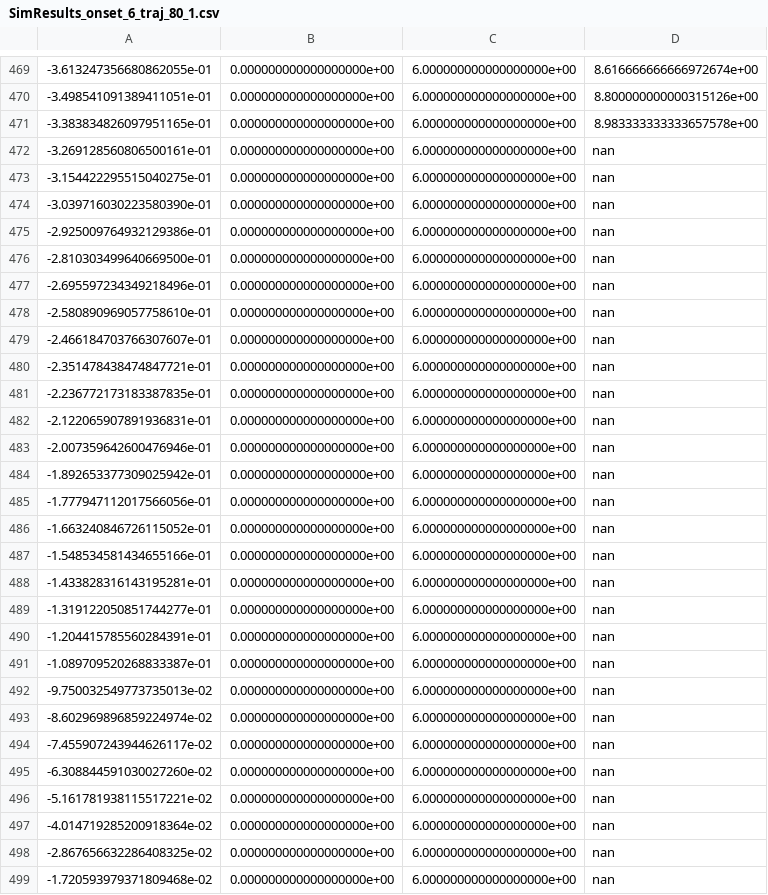
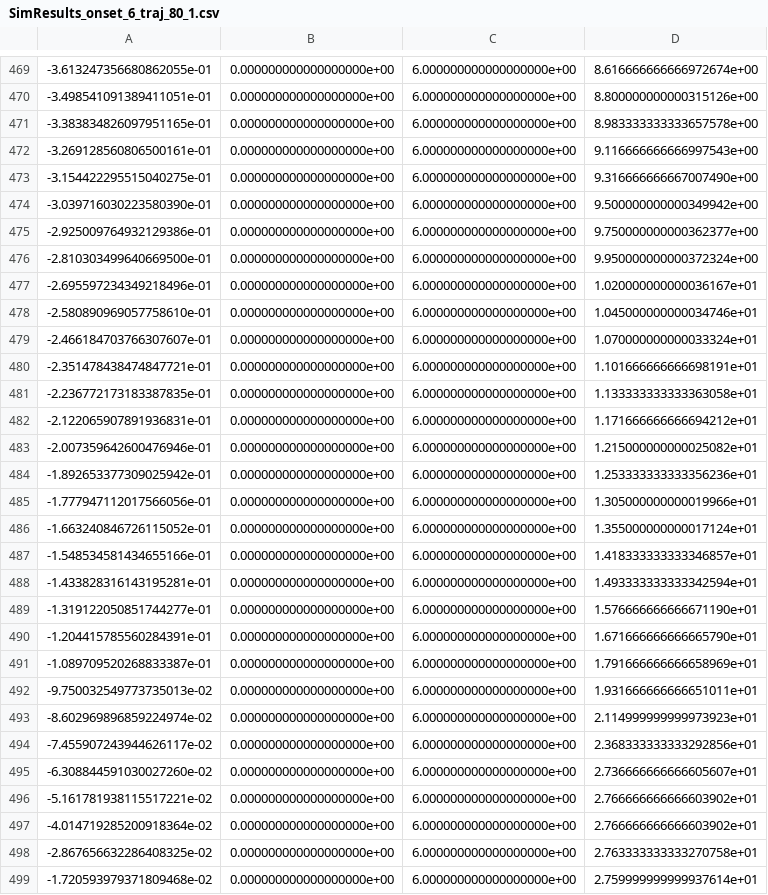
Before and after one commit to callummole/SP_18-19, a CSV file: SimResults_onset_6_traj_80_1.csv, drawn as a sheet; only a part is shown, gaps mark what is left out; the diff covers the shown part only.

```diff
--- a/SimResults_onset_6_traj_80_1.csv
+++ b/SimResults_onset_6_traj_80_1.csv
@@ -471,29 +471,29 @@
 -3.383834826097951165e-01,0.000000000000000000e+00,6.000000000000000000e+00,8.983333333333657578e+00
--3.269128560806500161e-01,0.000000000000000000e+00,6.000000000000000000e+00,nan
--3.154422295515040275e-01,0.000000000000000000e+00,6.000000000000000000e+00,nan
--3.039716030223580390e-01,0.000000000000000000e+00,6.000000000000000000e+00,nan
--2.925009764932129386e-01,0.000000000000000000e+00,6.000000000000000000e+00,nan
--2.810303499640669500e-01,0.000000000000000000e+00,6.000000000000000000e+00,nan
--2.695597234349218496e-01,0.000000000000000000e+00,6.000000000000000000e+00,nan
--2.580890969057758610e-01,0.000000000000000000e+00,6.000000000000000000e+00,nan
--2.466184703766307607e-01,0.000000000000000000e+00,6.000000000000000000e+00,nan
--2.351478438474847721e-01,0.000000000000000000e+00,6.000000000000000000e+00,nan
--2.236772173183387835e-01,0.000000000000000000e+00,6.000000000000000000e+00,nan
--2.122065907891936831e-01,0.000000000000000000e+00,6.000000000000000000e+00,nan
--2.007359642600476946e-01,0.000000000000000000e+00,6.000000000000000000e+00,nan
--1.892653377309025942e-01,0.000000000000000000e+00,6.000000000000000000e+00,nan
--1.777947112017566056e-01,0.000000000000000000e+00,6.000000000000000000e+00,nan
--1.663240846726115052e-01,0.000000000000000000e+00,6.000000000000000000e+00,nan
--1.548534581434655166e-01,0.000000000000000000e+00,6.000000000000000000e+00,nan
--1.433828316143195281e-01,0.000000000000000000e+00,6.000000000000000000e+00,nan
--1.319122050851744277e-01,0.000000000000000000e+00,6.000000000000000000e+00,nan
--1.204415785560284391e-01,0.000000000000000000e+00,6.000000000000000000e+00,nan
--1.089709520268833387e-01,0.000000000000000000e+00,6.000000000000000000e+00,nan
--9.750032549773735013e-02,0.000000000000000000e+00,6.000000000000000000e+00,nan
--8.602969896859224974e-02,0.000000000000000000e+00,6.000000000000000000e+00,nan
--7.455907243944626117e-02,0.000000000000000000e+00,6.000000000000000000e+00,nan
--6.308844591030027260e-02,0.000000000000000000e+00,6.000000000000000000e+00,nan
--5.161781938115517221e-02,0.000000000000000000e+00,6.000000000000000000e+00,nan
--4.014719285200918364e-02,0.000000000000000000e+00,6.000000000000000000e+00,nan
--2.867656632286408325e-02,0.000000000000000000e+00,6.000000000000000000e+00,nan
--1.720593979371809468e-02,0.000000000000000000e+00,6.000000000000000000e+00,nan
+-3.269128560806500161e-01,0.000000000000000000e+00,6.000000000000000000e+00,9.116666666666997543e+00
+-3.154422295515040275e-01,0.000000000000000000e+00,6.000000000000000000e+00,9.316666666667007490e+00
+-3.039716030223580390e-01,0.000000000000000000e+00,6.000000000000000000e+00,9.500000000000349942e+00
+-2.925009764932129386e-01,0.000000000000000000e+00,6.000000000000000000e+00,9.750000000000362377e+00
+-2.810303499640669500e-01,0.000000000000000000e+00,6.000000000000000000e+00,9.950000000000372324e+00
+-2.695597234349218496e-01,0.000000000000000000e+00,6.000000000000000000e+00,1.020000000000036167e+01
+-2.580890969057758610e-01,0.000000000000000000e+00,6.000000000000000000e+00,1.045000000000034746e+01
+-2.466184703766307607e-01,0.000000000000000000e+00,6.000000000000000000e+00,1.070000000000033324e+01
+-2.351478438474847721e-01,0.000000000000000000e+00,6.000000000000000000e+00,1.101666666666698191e+01
+-2.236772173183387835e-01,0.000000000000000000e+00,6.000000000000000000e+00,1.133333333333363058e+01
+-2.122065907891936831e-01,0.000000000000000000e+00,6.000000000000000000e+00,1.171666666666694212e+01
+-2.007359642600476946e-01,0.000000000000000000e+00,6.000000000000000000e+00,1.215000000000025082e+01
+-1.892653377309025942e-01,0.000000000000000000e+00,6.000000000000000000e+00,1.253333333333356236e+01
+-1.777947112017566056e-01,0.000000000000000000e+00,6.000000000000000000e+00,1.305000000000019966e+01
+-1.663240846726115052e-01,0.000000000000000000e+00,6.000000000000000000e+00,1.355000000000017124e+01
+-1.548534581434655166e-01,0.000000000000000000e+00,6.000000000000000000e+00,1.418333333333346857e+01
+-1.433828316143195281e-01,0.000000000000000000e+00,6.000000000000000000e+00,1.493333333333342594e+01
+-1.319122050851744277e-01,0.000000000000000000e+00,6.000000000000000000e+00,1.576666666666671190e+01
+-1.204415785560284391e-01,0.000000000000000000e+00,6.000000000000000000e+00,1.671666666666665790e+01
+-1.089709520268833387e-01,0.000000000000000000e+00,6.000000000000000000e+00,1.791666666666658969e+01
+-9.750032549773735013e-02,0.000000000000000000e+00,6.000000000000000000e+00,1.931666666666651011e+01
+-8.602969896859224974e-02,0.000000000000000000e+00,6.000000000000000000e+00,2.114999999999973923e+01
+-7.455907243944626117e-02,0.000000000000000000e+00,6.000000000000000000e+00,2.368333333333292856e+01
+-6.308844591030027260e-02,0.000000000000000000e+00,6.000000000000000000e+00,2.736666666666605607e+01
+-5.161781938115517221e-02,0.000000000000000000e+00,6.000000000000000000e+00,2.766666666666603902e+01
+-4.014719285200918364e-02,0.000000000000000000e+00,6.000000000000000000e+00,2.766666666666603902e+01
+-2.867656632286408325e-02,0.000000000000000000e+00,6.000000000000000000e+00,2.763333333333270758e+01
+-1.720593979371809468e-02,0.000000000000000000e+00,6.000000000000000000e+00,2.759999999999937614e+01
```
Also changed, not shown: 23 edited cells elsewhere in this file, 6 other files.
